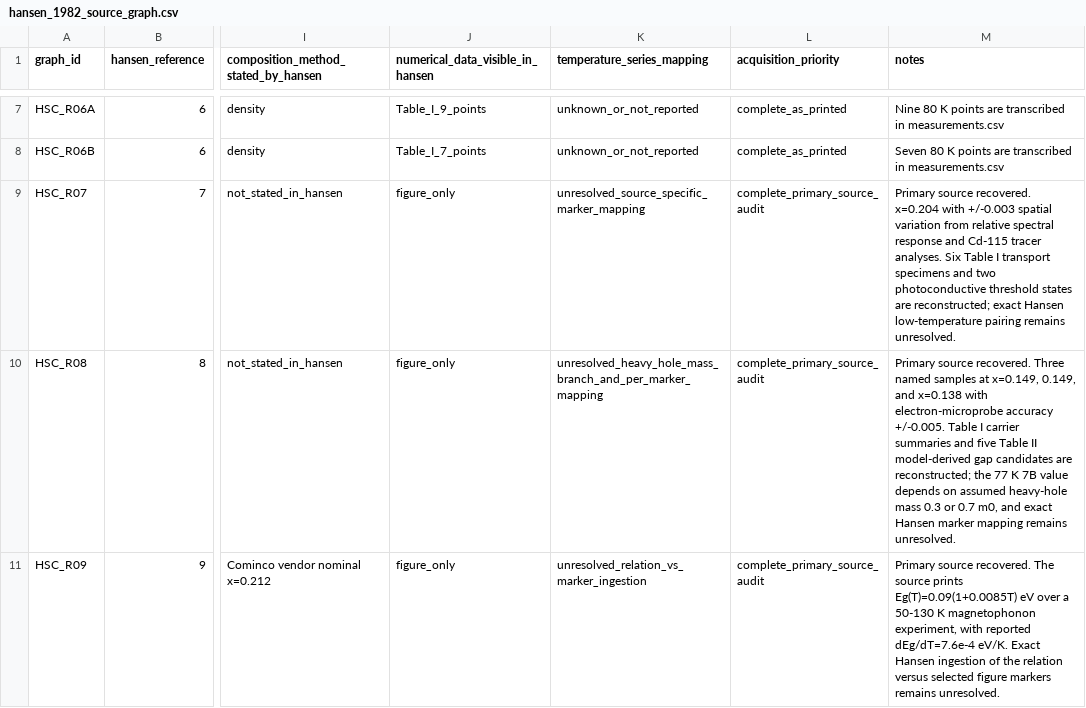
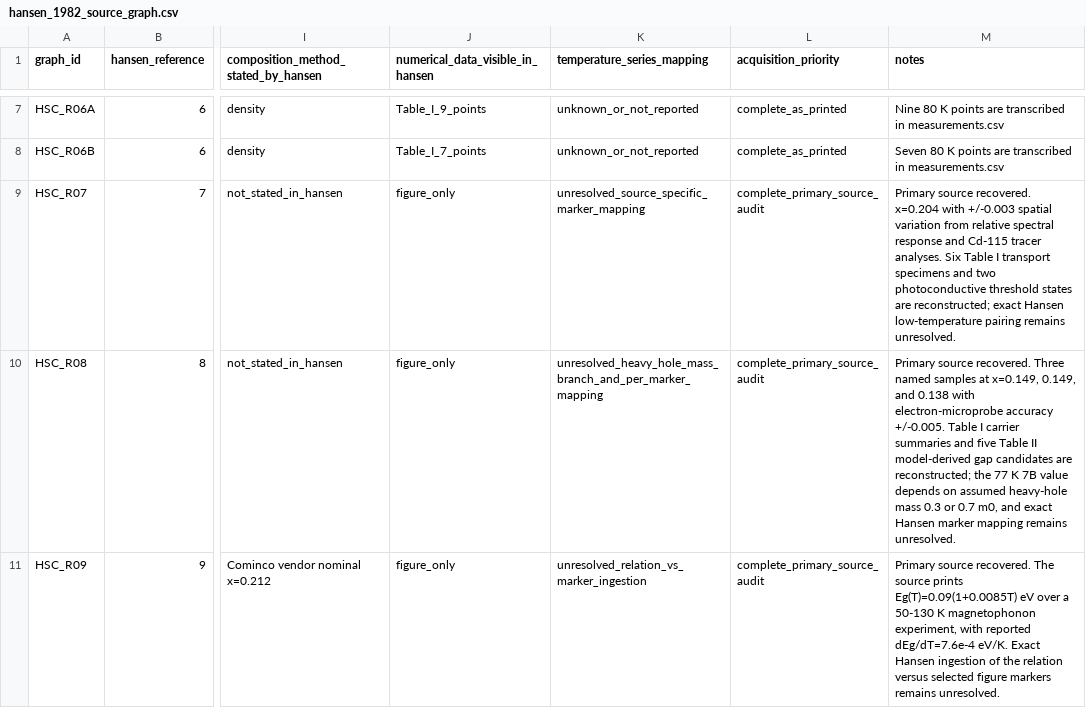
Before and after one commit to Kajin-0/MCT-research, a CSV file: data/hansen/hansen_1982_source_graph.csv, drawn as a sheet; only a part is shown, gaps mark what is left out; the diff covers the shown part only; the diff names each change by its address in the sheet, - before the commit and + after, or states it on an @@ line.

```diff
--- a/data/hansen/hansen_1982_source_graph.csv
+++ b/data/hansen/hansen_1982_source_graph.csv
-M10 (notes): …0.149, and x=0.138 with electron-microprobe…
+M10 (notes): …0.149, and 0.138 with electron-microprobe…
```
Also changed, not shown: 1 edited cell elsewhere in this file.
